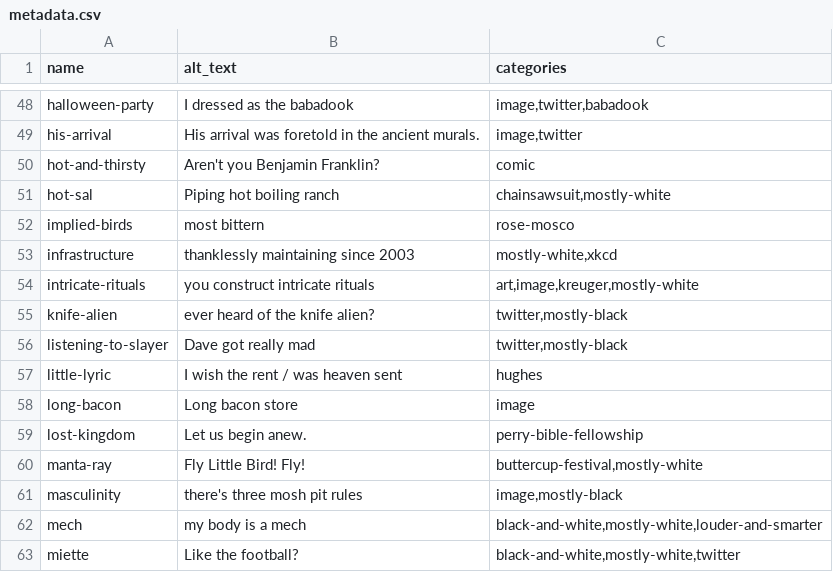
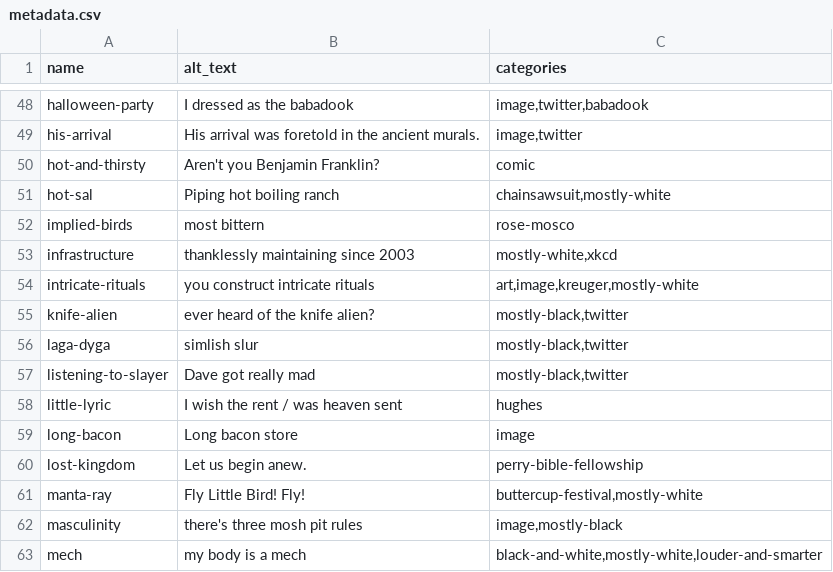
Before and after one commit to pmlandwehr/pmlandwehr.github.io, a CSV file: metadata.csv, drawn as a sheet; only a part is shown, gaps mark what is left out; the shorter side is filled out with more unchanged rows.

Commit message:
Update metadata.csv
laga dyga description

```diff
--- a/metadata.csv
+++ b/metadata.csv
@@ -54,4 +54,5 @@ infrastructure,thanklessly maintaining since 2003,"mostly-white,xkcd"
 intricate-rituals,you construct intricate rituals,"art,image,kreuger,mostly-white"
-knife-alien,ever heard of the knife alien?,"twitter,mostly-black"
-listening-to-slayer,Dave got really mad,"twitter,mostly-black"
+knife-alien,ever heard of the knife alien?,"mostly-black,twitter"
+laga-dyga,simlish slur,"mostly-black,twitter"
+listening-to-slayer,Dave got really mad,"mostly-black,twitter"
 little-lyric,I wish the rent / was heaven sent,hughes
```
